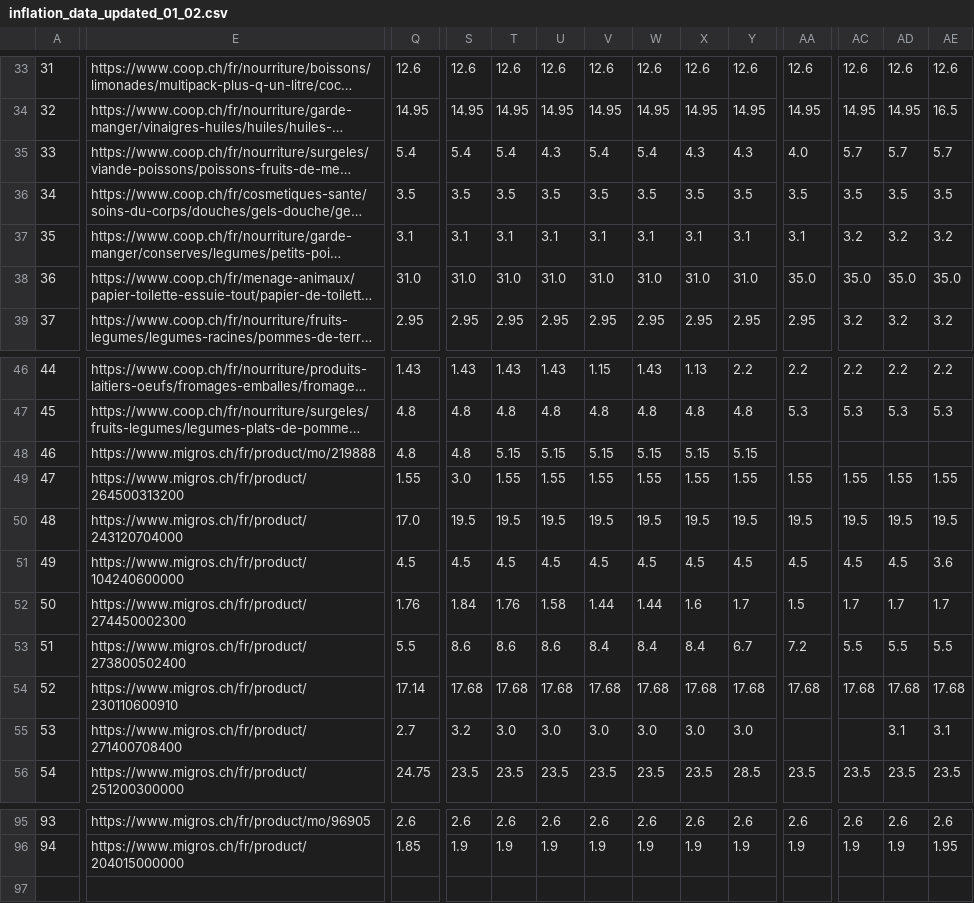
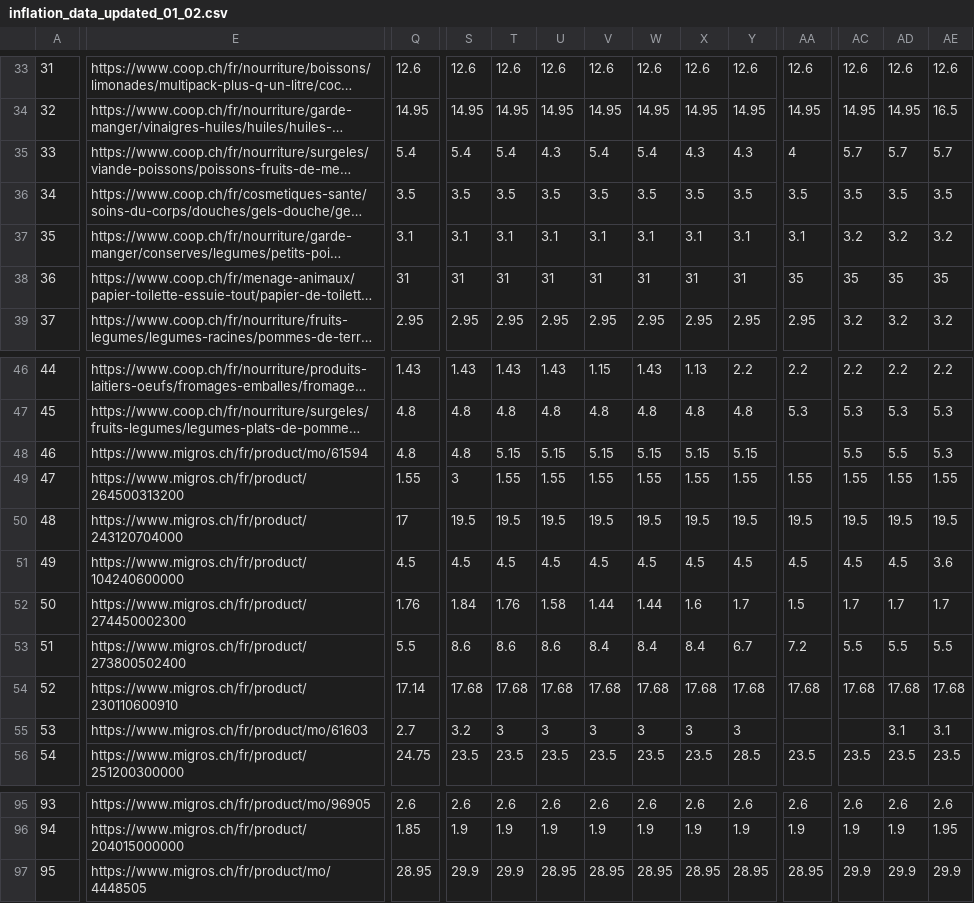
Before and after one commit to cgcrts/viz_inflation, a CSV file: data/inflation_data_updated_01_02.csv, drawn as a sheet; only a part is shown, gaps mark what is left out; long unchanged cells end in …; rows hold the shown columns only; the diff covers the shown part only; the diff names each change by its address in the sheet, - before the commit and + after, or states it on an @@ line.

```diff
--- a/data/inflation_data_updated_01_02.csv
+++ b/data/inflation_data_updated_01_02.csv
-AA35: 4.0
+AA35: 4
-Q38: 31.0
+Q38: 31
-S38: 31.0
+S38: 31
-T38: 31.0
+T38: 31
-U38: 31.0
+U38: 31
-V38: 31.0
+V38: 31
-W38: 31.0
+W38: 31
-X38: 31.0
+X38: 31
-Y38: 31.0
+Y38: 31
-AA38: 35.0
+AA38: 35
-AC38: 35.0
+AC38: 35
-AD38: 35.0
+AD38: 35
-AE38: 35.0
+AE38: 35
-E48: https://www.migros.ch/fr/product/mo/219888
+E48: https://www.migros.ch/fr/product/mo/61594
-AC48: (empty)
+AC48: 5.5
-AD48: (empty)
+AD48: 5.5
-AE48: (empty)
+AE48: 5.3
-S49: 3.0
+S49: 3
-Q50: 17.0
+Q50: 17
-E55: https://www.migros.ch/fr/product/271400708400
+E55: https://www.migros.ch/fr/product/mo/61603
-T55: 3.0
+T55: 3
-U55: 3.0
+U55: 3
-V55: 3.0
+V55: 3
-W55: 3.0
+W55: 3
-X55: 3.0
+X55: 3
-Y55: 3.0
+Y55: 3
+row 97: 95 | https://www.migros.ch/fr/product/mo/4448505 | 28.95 | 29.9 | 29.9 | 28.95 | 28.95 | 28.95 | 28.95 | 28.95 | 28.95 | 29.9 | 29.9 | 29.9
```
Also changed, not shown: 37 edited cells elsewhere in this file, 5 other files.
